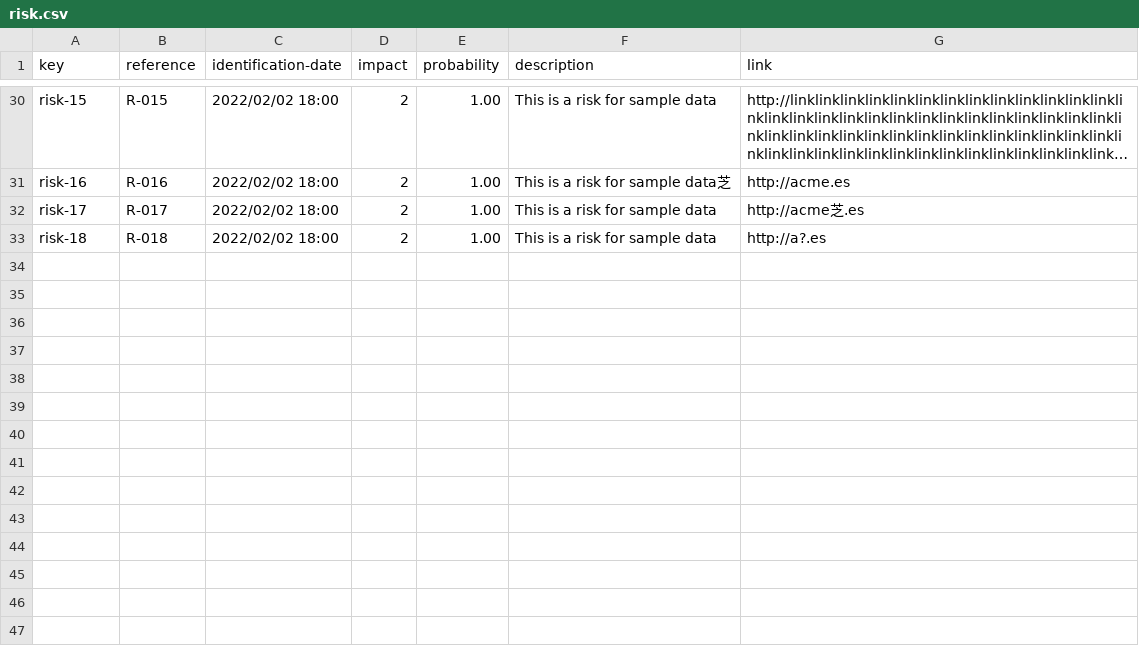
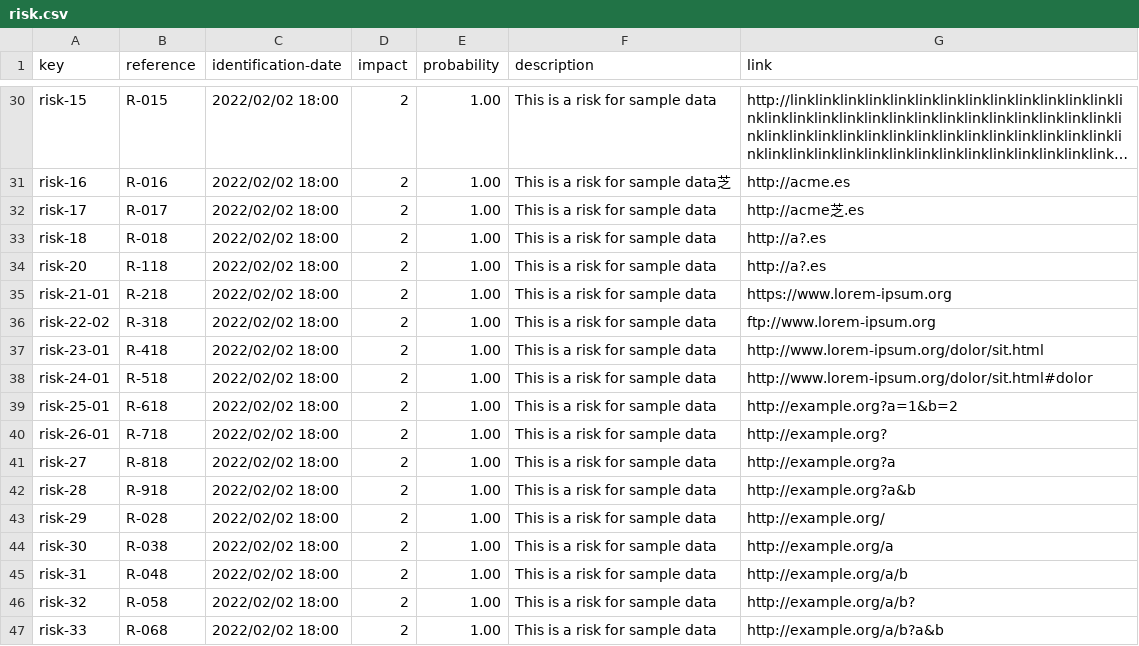
Before and after one commit to pabpergas/DP2, a CSV file: src/main/webapp/WEB-INF/resources/sample-data/risk.csv, drawn as a sheet; only a part is shown, gaps mark what is left out; long unchanged cells end in …; the diff names each change by its address in the sheet, - before the commit and + after, or states it on an @@ line.

```diff
--- a/src/main/webapp/WEB-INF/resources/sample-data/risk.csv
+++ b/src/main/webapp/WEB-INF/resources/sample-data/risk.csv
+row 34: risk-20 | R-118 | 2022/02/02 18:00 | 2 | 1.00 | This is a risk for sample data | http://a?.es
+row 35: risk-21-01 | R-218 | 2022/02/02 18:00 | 2 | 1.00 | This is a risk for sample data | https://www.lorem-ipsum.org
+row 36: risk-22-02 | R-318 | 2022/02/02 18:00 | 2 | 1.00 | This is a risk for sample data | ftp://www.lorem-ipsum.org
+row 37: risk-23-01 | R-418 | 2022/02/02 18:00 | 2 | 1.00 | This is a risk for sample data | http://www.lorem-ipsum.org/dolor/sit.html
+row 38: risk-24-01 | R-518 | 2022/02/02 18:00 | 2 | 1.00 | This is a risk for sample data | http://www.lorem-ipsum.org/dolor/sit.html#dolor
+row 39: risk-25-01 | R-618 | 2022/02/02 18:00 | 2 | 1.00 | This is a risk for sample data | http://example.org?a=1&b=2
+row 40: risk-26-01 | R-718 | 2022/02/02 18:00 | 2 | 1.00 | This is a risk for sample data | http://example.org?
+row 41: risk-27 | R-818 | 2022/02/02 18:00 | 2 | 1.00 | This is a risk for sample data | http://example.org?a
+row 42: risk-28 | R-918 | 2022/02/02 18:00 | 2 | 1.00 | This is a risk for sample data | http://example.org?a&b
+row 43: risk-29 | R-028 | 2022/02/02 18:00 | 2 | 1.00 | This is a risk for sample data | http://example.org/
+row 44: risk-30 | R-038 | 2022/02/02 18:00 | 2 | 1.00 | This is a risk for sample data | http://example.org/a
+row 45: risk-31 | R-048 | 2022/02/02 18:00 | 2 | 1.00 | This is a risk for sample data | http://example.org/a/b
+row 46: risk-32 | R-058 | 2022/02/02 18:00 | 2 | 1.00 | This is a risk for sample data | http://example.org/a/b?
+row 47: risk-33 | R-068 | 2022/02/02 18:00 | 2 | 1.00 | This is a risk for sample data | http://example.org/a/b?a&b
```
Also changed, not shown: src/main/webapp/WEB-INF/resources/sample-data/claim.csv, src/main/webapp/WEB-INF/resources/sample-data/notice.csv, 2 other files.
